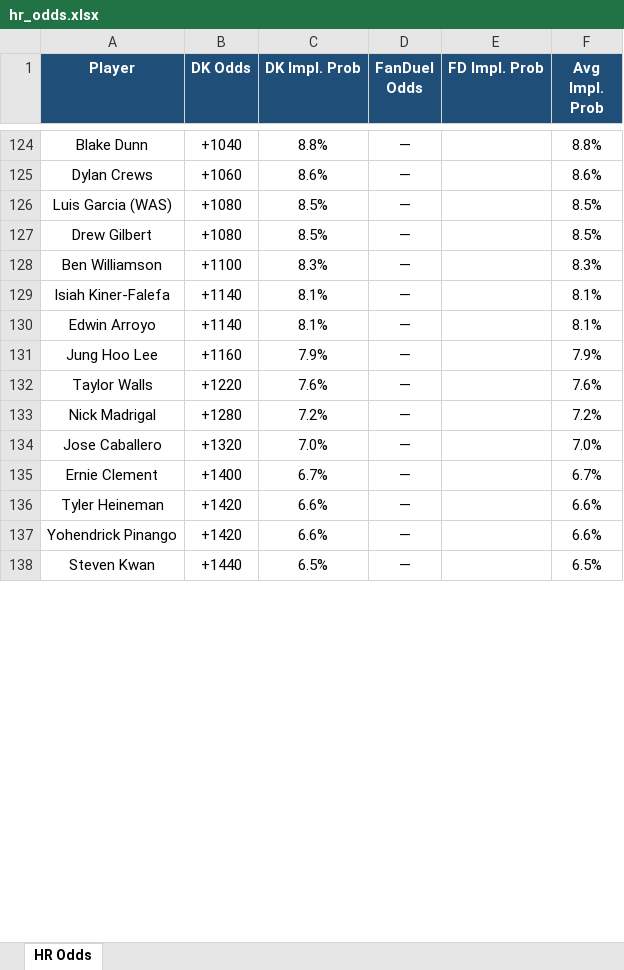
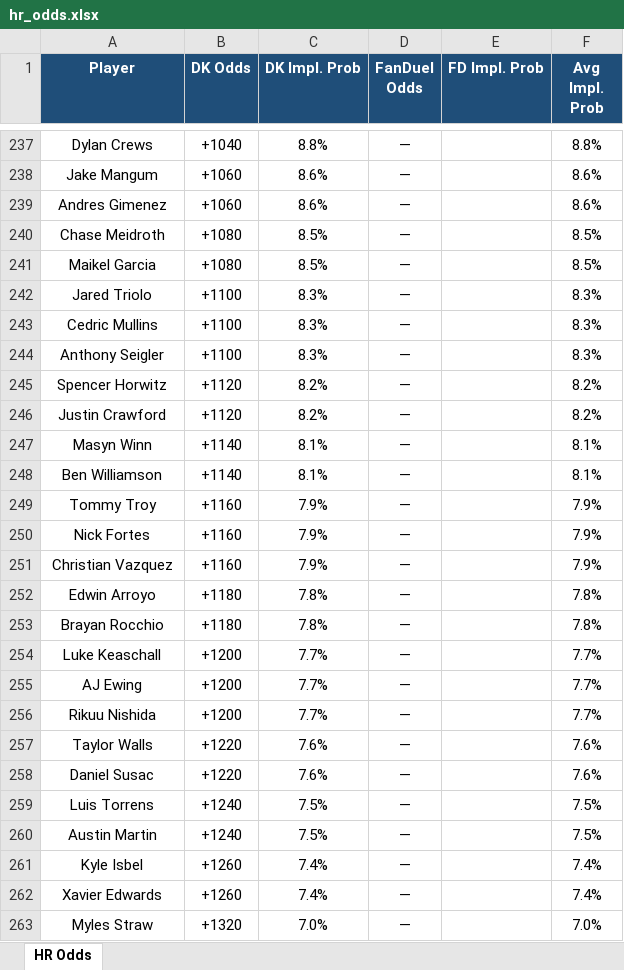
Before and after one commit to kornbergercharles-prog/HR-Odds-Scraper, an Excel workbook: hr_odds.xlsx, sheet HR Odds, drawn as a sheet; only a part is shown, gaps mark what is left out; values as stored, in another font and other column widths than the file's, no borders; removed rows and columns are numbered as before the commit, all else as after; the diff covers the shown part only; the diff names each change by its address in the sheet, - before the commit and + after, or states it on an @@ line.

```diff
--- a/hr_odds.xlsx (sheet HR Odds)
+++ b/hr_odds.xlsx (sheet HR Odds)
-A237 (Player): Blake Dunn
+A237 (Player): Dylan Crews
+row 238: Jake Mangum | +1060 | 8.6% | — |  | 8.6%
-A239 (Player): Dylan Crews
+A239 (Player): Andres Gimenez
-A240 (Player): Luis Garcia (WAS)
+A240 (Player): Chase Meidroth
-A241 (Player): Drew Gilbert
+A241 (Player): Maikel Garcia
+row 242: Jared Triolo | +1100 | 8.3% | — |  | 8.3%
-A243 (Player): Ben Williamson
+A243 (Player): Cedric Mullins
+row 244: Anthony Seigler | +1100 | 8.3% | — |  | 8.3%
+row 245: Spencer Horwitz | +1120 | 8.2% | — |  | 8.2%
+row 246: Justin Crawford | +1120 | 8.2% | — |  | 8.2%
-A247 (Player): Isiah Kiner-Falefa
+A247 (Player): Masyn Winn
-A248 (Player): Edwin Arroyo
+A248 (Player): Ben Williamson
+row 249: Tommy Troy | +1160 | 7.9% | — |  | 7.9%
+row 250: Nick Fortes | +1160 | 7.9% | — |  | 7.9%
-A251 (Player): Jung Hoo Lee
+A251 (Player): Christian Vazquez
+row 252: Edwin Arroyo | +1180 | 7.8% | — |  | 7.8%
+row 253: Brayan Rocchio | +1180 | 7.8% | — |  | 7.8%
+row 254: Luke Keaschall | +1200 | 7.7% | — |  | 7.7%
+row 255: AJ Ewing | +1200 | 7.7% | — |  | 7.7%
+row 256: Rikuu Nishida | +1200 | 7.7% | — |  | 7.7%
-row 133: Nick Madrigal | +1280 | 7.2% | — |  | 7.2%
+row 258: Daniel Susac | +1220 | 7.6% | — |  | 7.6%
+row 259: Luis Torrens | +1240 | 7.5% | — |  | 7.5%
+row 260: Austin Martin | +1240 | 7.5% | — |  | 7.5%
+row 261: Kyle Isbel | +1260 | 7.4% | — |  | 7.4%
+row 262: Xavier Edwards | +1260 | 7.4% | — |  | 7.4%
-A263 (Player): Jose Caballero
+A263 (Player): Myles Straw
-row 135: Ernie Clement | +1400 | 6.7% | — |  | 6.7%
-row 136: Tyler Heineman | +1420 | 6.6% | — |  | 6.6%
-row 137: Yohendrick Pinango | +1420 | 6.6% | — |  | 6.6%
-row 138: Steven Kwan | +1440 | 6.5% | — |  | 6.5%
```
Also changed, not shown: other rows of this sheet, 1 other file.
